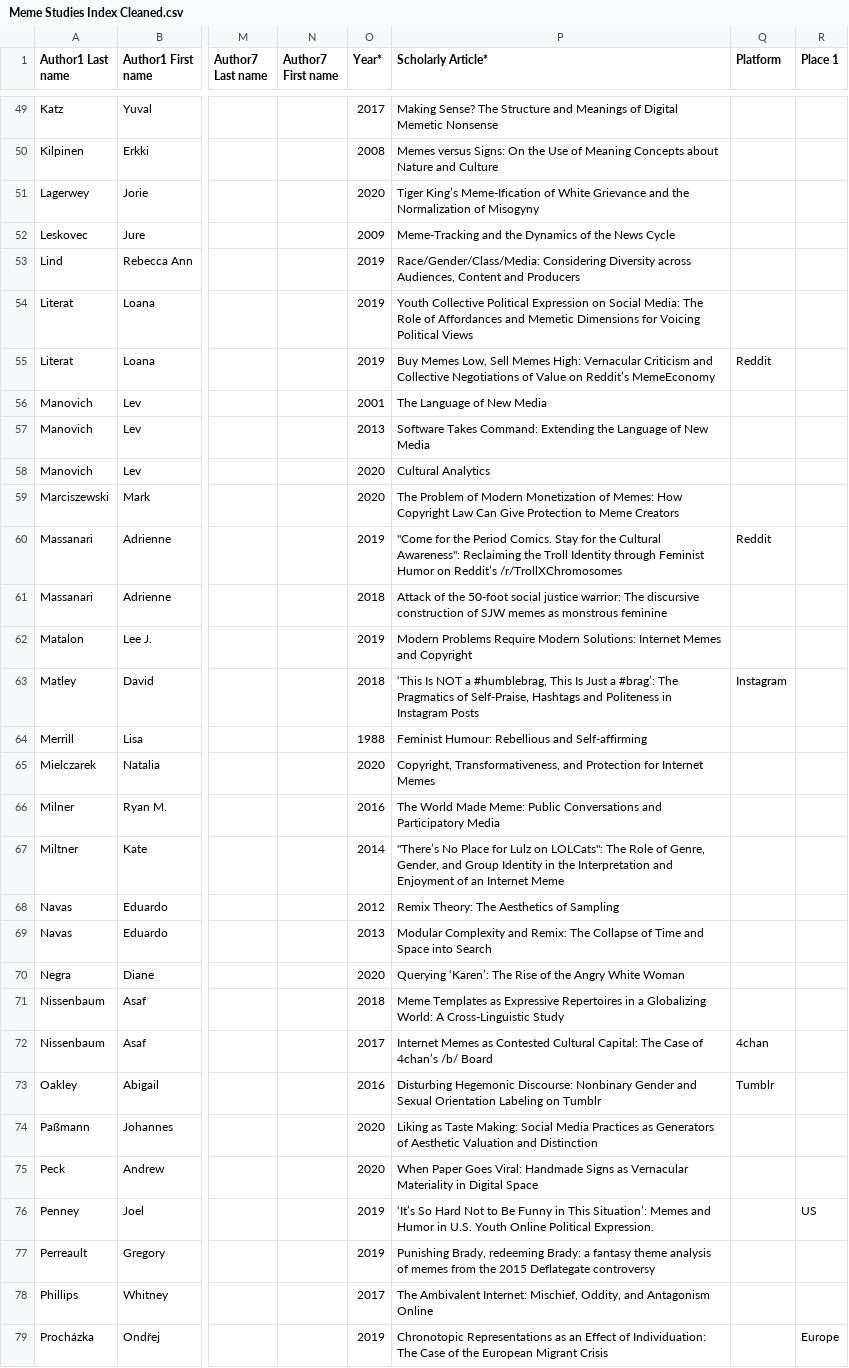
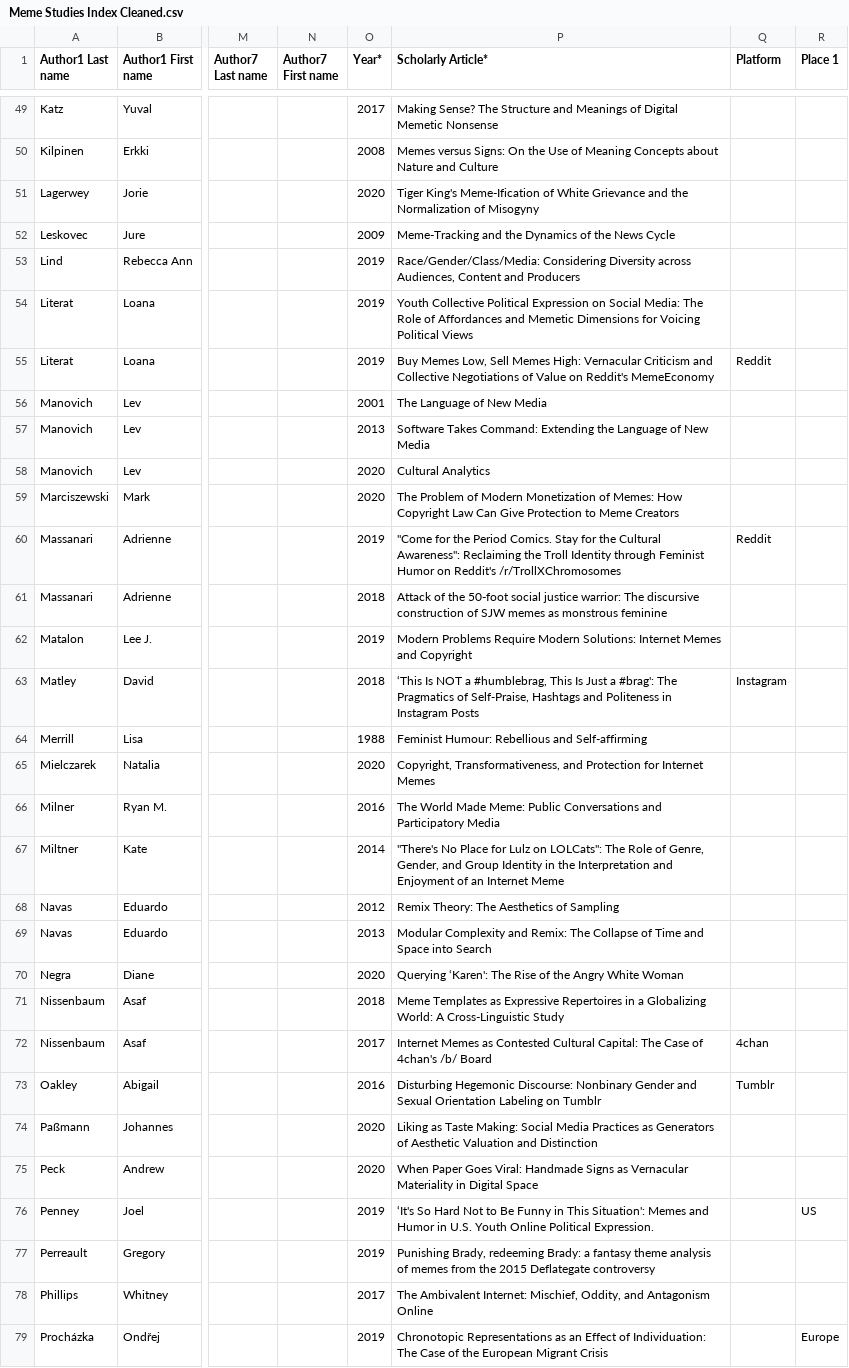
Before and after one commit to memestudiesresearchnetwork/memestudies-index-generate-tables, a CSV file: Meme Studies Index Cleaned.csv, drawn as a sheet; only a part is shown, gaps mark what is left out; the diff covers the shown part only; the diff names each change by its address in the sheet, - before the commit and + after, or states it on an @@ line.

```diff
--- a/Meme Studies Index Cleaned.csv
+++ b/Meme Studies Index Cleaned.csv
-P51 (Scholarly Article*): Tiger King’s Meme-Ification of…
+P51 (Scholarly Article*): Tiger King's Meme-Ification of…
-P55 (Scholarly Article*): …Value on Reddit’s MemeEconomy
+P55 (Scholarly Article*): …Value on Reddit's MemeEconomy
-P60 (Scholarly Article*): …Humor on Reddit’s /r/TrollXChromosomes
+P60 (Scholarly Article*): …Humor on Reddit's /r/TrollXChromosomes
-P63 (Scholarly Article*): …Just a #brag’: The Pragmatics…
+P63 (Scholarly Article*): …Just a #brag': The Pragmatics…
-P67 (Scholarly Article*): "There’s No Place…
+P67 (Scholarly Article*): "There's No Place…
-P70 (Scholarly Article*): Querying ‘Karen’: The Rise…
+P70 (Scholarly Article*): Querying ‘Karen': The Rise…
-P72 (Scholarly Article*): …Case of 4chan’s /b/ Board
+P72 (Scholarly Article*): …Case of 4chan's /b/ Board
-P76 (Scholarly Article*): ‘It’s So Hard Not to Be Funny in This Situation’: Memes and…
+P76 (Scholarly Article*): ‘It's So Hard Not to Be Funny in This Situation': Memes and…
```
Also changed, not shown: 9 edited cells elsewhere in this file, 1 other file.
